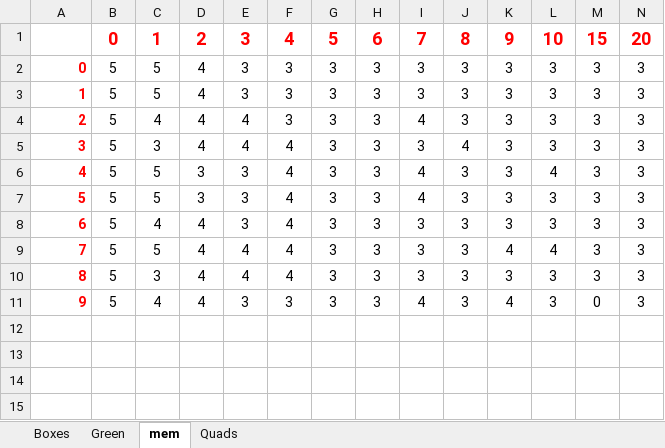
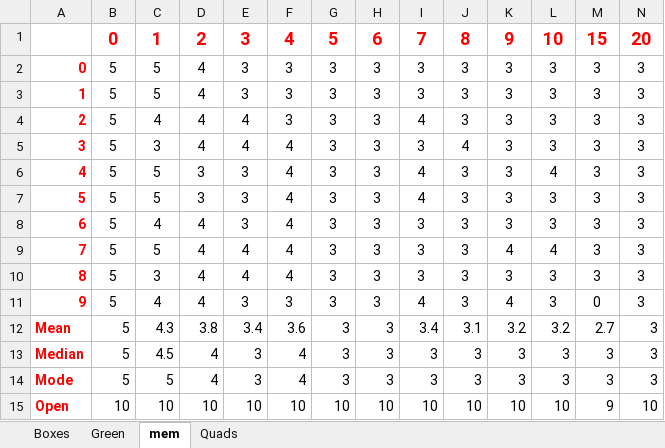
Before and after one commit to wjt1321/TeamOne, an Excel workbook: TestFiles/png/pngdata.xlsx, sheet mem, drawn as a sheet; only a part is shown; values as stored, in another font and other column widths than the file's, no borders; rows hold the shown columns only; the diff names each change by its address in the sheet, - before the commit and + after, or states it on an @@ line.

```diff
--- a/TestFiles/png/pngdata.xlsx (sheet mem)
+++ b/TestFiles/png/pngdata.xlsx (sheet mem)
+row 12: Mean | 5 | 4.3 | 3.8 | 3.4 | 3.6 | 3 | 3 | 3.4 | 3.1 | 3.2 | 3.2 | 2.7 | 3
+row 13: Median | 5 | 4.5 | 4 | 3 | 4 | 3 | 3 | 3 | 3 | 3 | 3 | 3 | 3
+row 14: Mode | 5 | 5 | 4 | 3 | 4 | 3 | 3 | 3 | 3 | 3 | 3 | 3 | 3
+row 15: Open | 10 | 10 | 10 | 10 | 10 | 10 | 10 | 10 | 10 | 10 | 10 | 9 | 10
```
Also changed, not shown: sheet Quads, sheet Green, sheet Boxes, Ratings/Ratings-JPG-GIF-BMP.xlsx, Ratings/docdata.xlsx, 1 other file.
